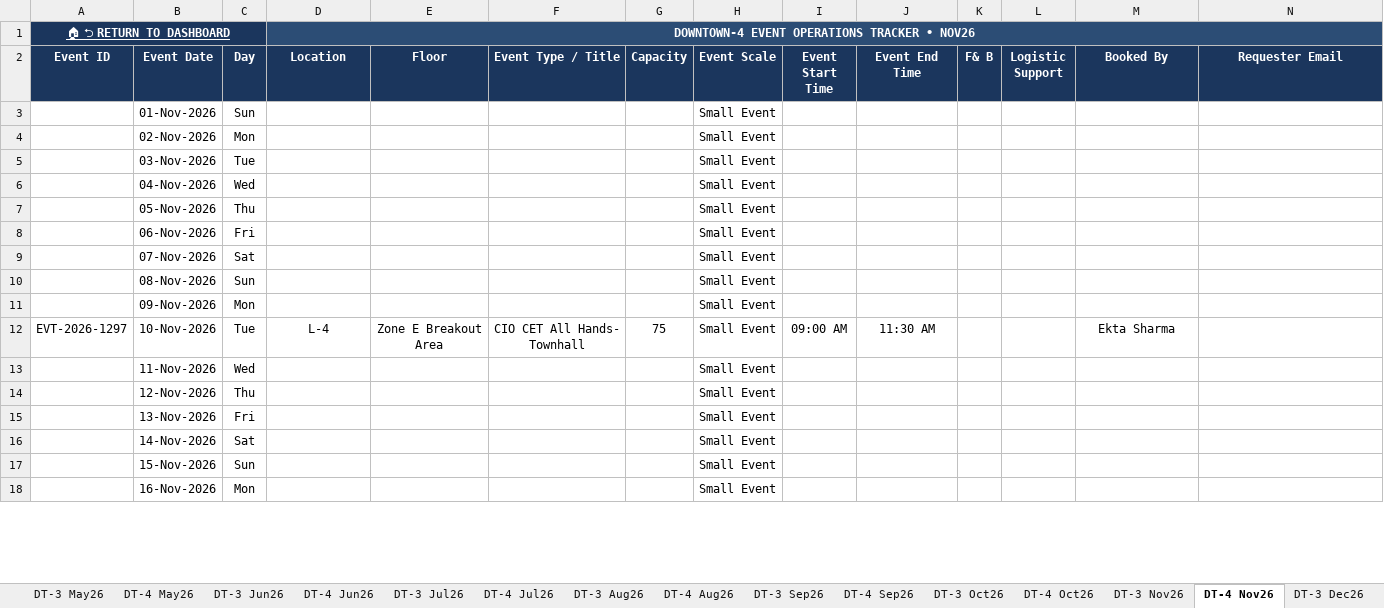
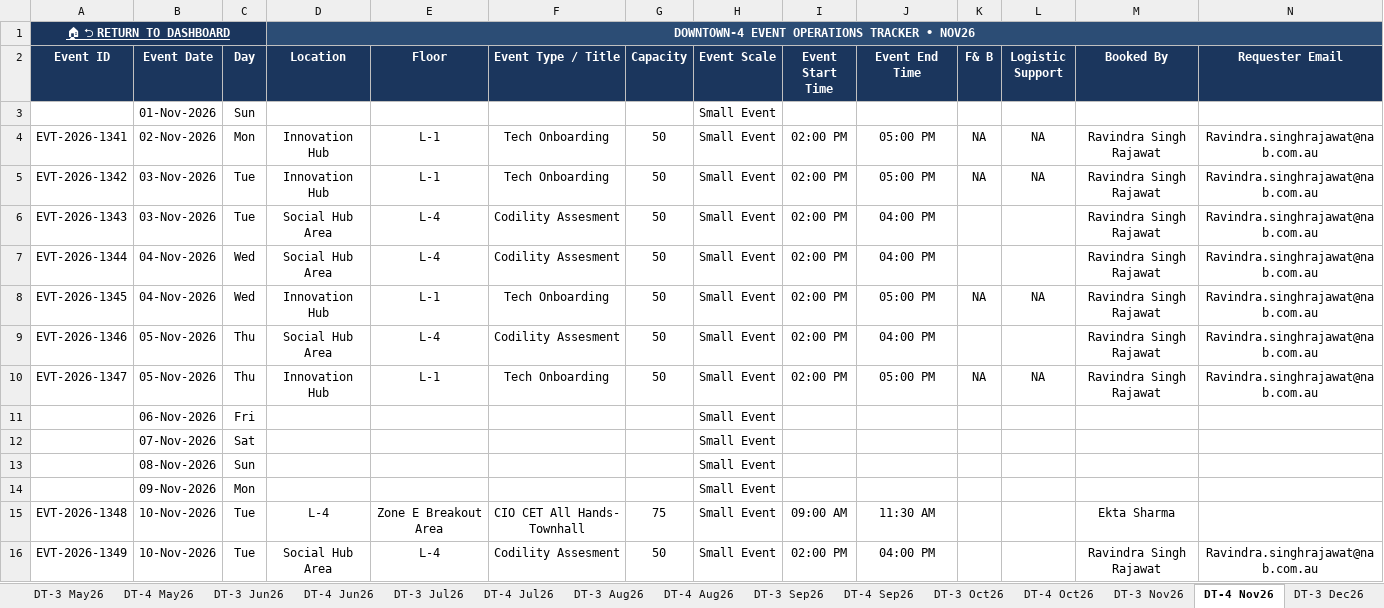
Before and after one commit to satyabrata-sketch/facility-multi-tracker-hub, an Excel workbook: Event/Yearly Event Tracker- DT-3 and DT-4 Updated.xlsx, sheet DT-4 Nov26, drawn as a sheet; only a part is shown; the shorter side is filled out with more unchanged rows; values as stored, in another font and other column widths than the file's, no borders; removed rows and columns are numbered as before the commit, all else as after; rows hold the shown columns only; the diff covers the shown part only; the diff names each change by its address in the sheet, - before the commit and + after, or states it on an @@ line.

```diff
--- a/Event/Yearly Event Tracker- DT-3 and DT-4 Updated.xlsx (sheet DT-4 Nov26)
+++ b/Event/Yearly Event Tracker- DT-3 and DT-4 Updated.xlsx (sheet DT-4 Nov26)
-row 4:  | 02-Nov-2026 | Mon |  |  |  |  | Small Event
-row 5:  | 03-Nov-2026 | Tue |  |  |  |  | Small Event
-row 6:  | 04-Nov-2026 | Wed |  |  |  |  | Small Event
-row 7:  | 05-Nov-2026 | Thu |  |  |  |  | Small Event
+row 4: EVT-2026-1341 | 02-Nov-2026 | Mon | Innovation Hub | L-1 | Tech Onboarding | 50 | Small Event | 02:00 PM | 05:00 PM | NA | NA | Ravindra Singh Rajawat | Ravindra.singhrajawat@nab.com.au
+row 5: EVT-2026-1342 | 03-Nov-2026 | Tue | Innovation Hub | L-1 | Tech Onboarding | 50 | Small Event | 02:00 PM | 05:00 PM | NA | NA | Ravindra Singh Rajawat | Ravindra.singhrajawat@nab.com.au
+row 6: EVT-2026-1343 | 03-Nov-2026 | Tue | Social Hub Area | L-4 | Codility Assesment | 50 | Small Event | 02:00 PM | 04:00 PM |  |  | Ravindra Singh Rajawat | Ravindra.singhrajawat@nab.com.au
+row 7: EVT-2026-1344 | 04-Nov-2026 | Wed | Social Hub Area | L-4 | Codility Assesment | 50 | Small Event | 02:00 PM | 04:00 PM |  |  | Ravindra Singh Rajawat | Ravindra.singhrajawat@nab.com.au
+row 8: EVT-2026-1345 | 04-Nov-2026 | Wed | Innovation Hub | L-1 | Tech Onboarding | 50 | Small Event | 02:00 PM | 05:00 PM | NA | NA | Ravindra Singh Rajawat | Ravindra.singhrajawat@nab.com.au
+row 9: EVT-2026-1346 | 05-Nov-2026 | Thu | Social Hub Area | L-4 | Codility Assesment | 50 | Small Event | 02:00 PM | 04:00 PM |  |  | Ravindra Singh Rajawat | Ravindra.singhrajawat@nab.com.au
+row 10: EVT-2026-1347 | 05-Nov-2026 | Thu | Innovation Hub | L-1 | Tech Onboarding | 50 | Small Event | 02:00 PM | 05:00 PM | NA | NA | Ravindra Singh Rajawat | Ravindra.singhrajawat@nab.com.au
-A15 (Event ID): EVT-2026-1297
+A15 (Event ID): EVT-2026-1348
-row 13:  | 11-Nov-2026 | Wed |  |  |  |  | Small Event
-row 14:  | 12-Nov-2026 | Thu |  |  |  |  | Small Event
+row 16: EVT-2026-1349 | 10-Nov-2026 | Tue | Social Hub Area | L-4 | Codility Assesment | 50 | Small Event | 02:00 PM | 04:00 PM |  |  | Ravindra Singh Rajawat | Ravindra.singhrajawat@nab.com.au
```
Also changed, not shown: 8 added rows, 5 removed rows and 4 edited cells elsewhere in this sheet, sheet DT-4 Sep26, sheet DT-4 Dec26, sheet DT-4 Oct26, sheet DT-4 Mar27, sheet DT-4 Feb27, sheet DT-4 Jan27, 5 more sheets, formulas that keep their value, Locker/Keys Lock Tracker - 2026 1.xlsx, 3 other files.
